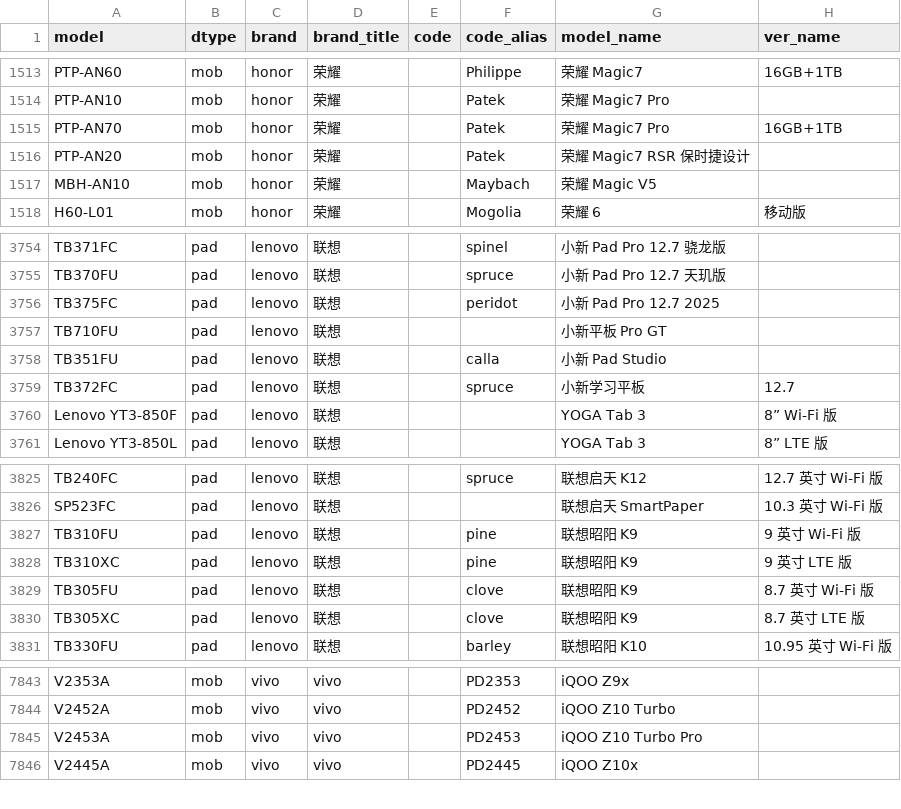
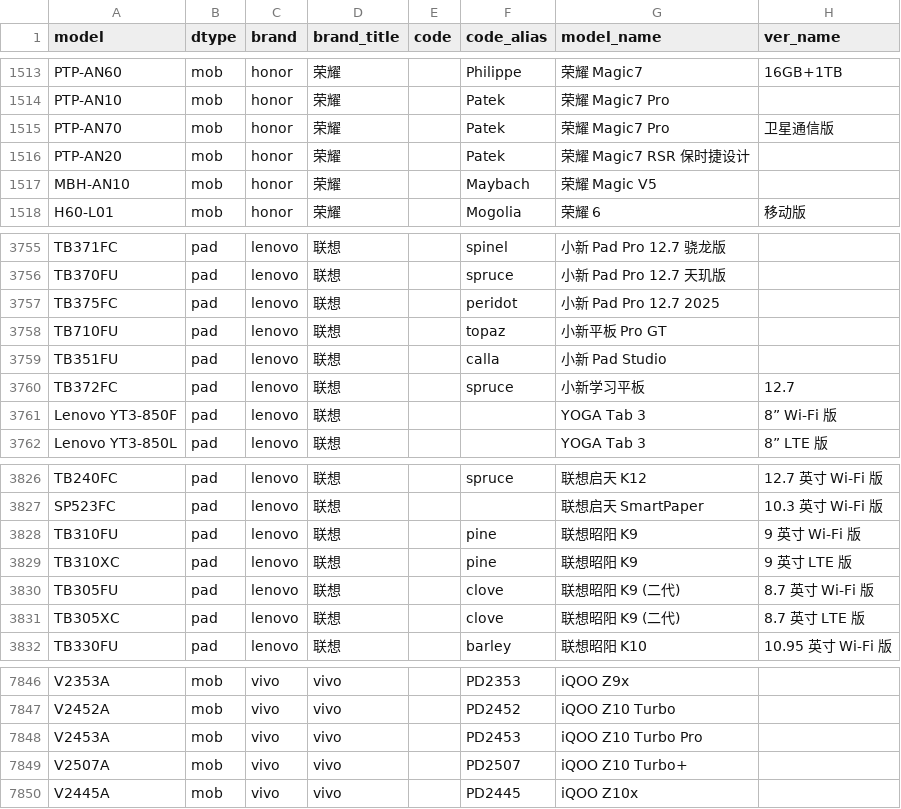
Before and after one commit to ITxiao6666/MobileModels-csv, a CSV file: models.csv, drawn as a sheet; only a part is shown, gaps mark what is left out; the diff covers the shown part only.

Commit message:
Sync with MobileModels a545af9a81ba2b07f082b7fbf4826dc39a54367c

```diff
--- a/models.csv
+++ b/models.csv
@@ -1514,3 +1514,3 @@ PTP-AN60,mob,honor,荣耀,,Philippe,荣耀 Magic7,16GB+1TB
 PTP-AN10,mob,honor,荣耀,,Patek,荣耀 Magic7 Pro,
-PTP-AN70,mob,honor,荣耀,,Patek,荣耀 Magic7 Pro,16GB+1TB
+PTP-AN70,mob,honor,荣耀,,Patek,荣耀 Magic7 Pro,卫星通信版
 PTP-AN20,mob,honor,荣耀,,Patek,荣耀 Magic7 RSR 保时捷设计,
@@ -3756,3 +3757,3 @@ TB370FU,pad,lenovo,联想,,spruce,小新 Pad Pro 12.7 天玑版,
 TB375FC,pad,lenovo,联想,,peridot,小新 Pad Pro 12.7 2025,
-TB710FU,pad,lenovo,联想,,,小新平板 Pro GT,
+TB710FU,pad,lenovo,联想,,topaz,小新平板 Pro GT,
 TB351FU,pad,lenovo,联想,,calla,小新 Pad Studio,
@@ -3828,4 +3829,4 @@ TB310FU,pad,lenovo,联想,,pine,联想昭阳 K9,9 英寸 Wi-Fi 版
 TB310XC,pad,lenovo,联想,,pine,联想昭阳 K9,9 英寸 LTE 版
-TB305FU,pad,lenovo,联想,,clove,联想昭阳 K9,8.7 英寸 Wi-Fi 版
-TB305XC,pad,lenovo,联想,,clove,联想昭阳 K9,8.7 英寸 LTE 版
+TB305FU,pad,lenovo,联想,,clove,联想昭阳 K9 (二代),8.7 英寸 Wi-Fi 版
+TB305XC,pad,lenovo,联想,,clove,联想昭阳 K9 (二代),8.7 英寸 LTE 版
 TB330FU,pad,lenovo,联想,,barley,联想昭阳 K10,10.95 英寸 Wi-Fi 版
@@ -7845,2 +7848,3 @@ V2452A,mob,vivo,vivo,,PD2452,iQOO Z10 Turbo,
 V2453A,mob,vivo,vivo,,PD2453,iQOO Z10 Turbo Pro,
+V2507A,mob,vivo,vivo,,PD2507,iQOO Z10 Turbo+,
 V2445A,mob,vivo,vivo,,PD2445,iQOO Z10x,
```
Also changed, not shown: 8 added rows and 46 edited cells elsewhere in this file, 1 other file.
